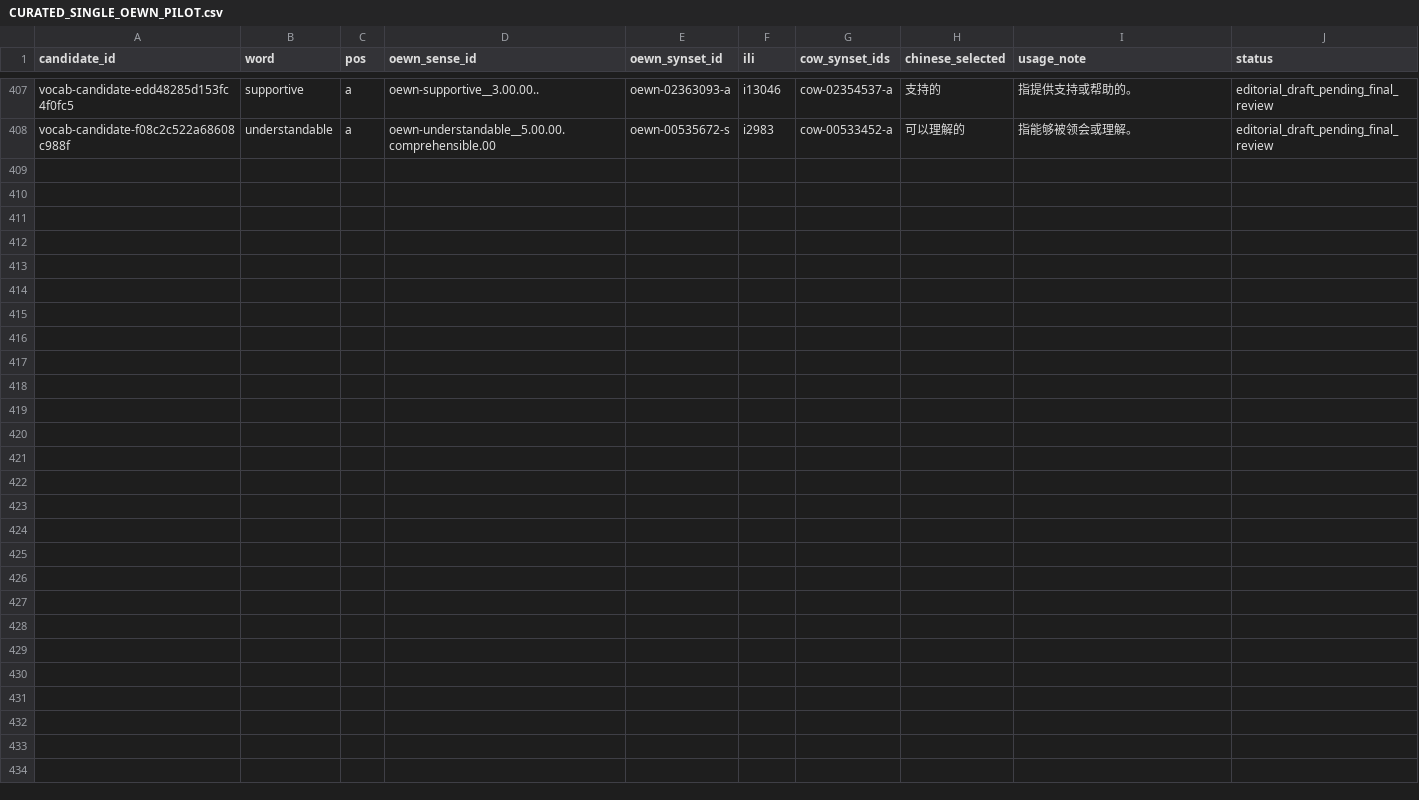
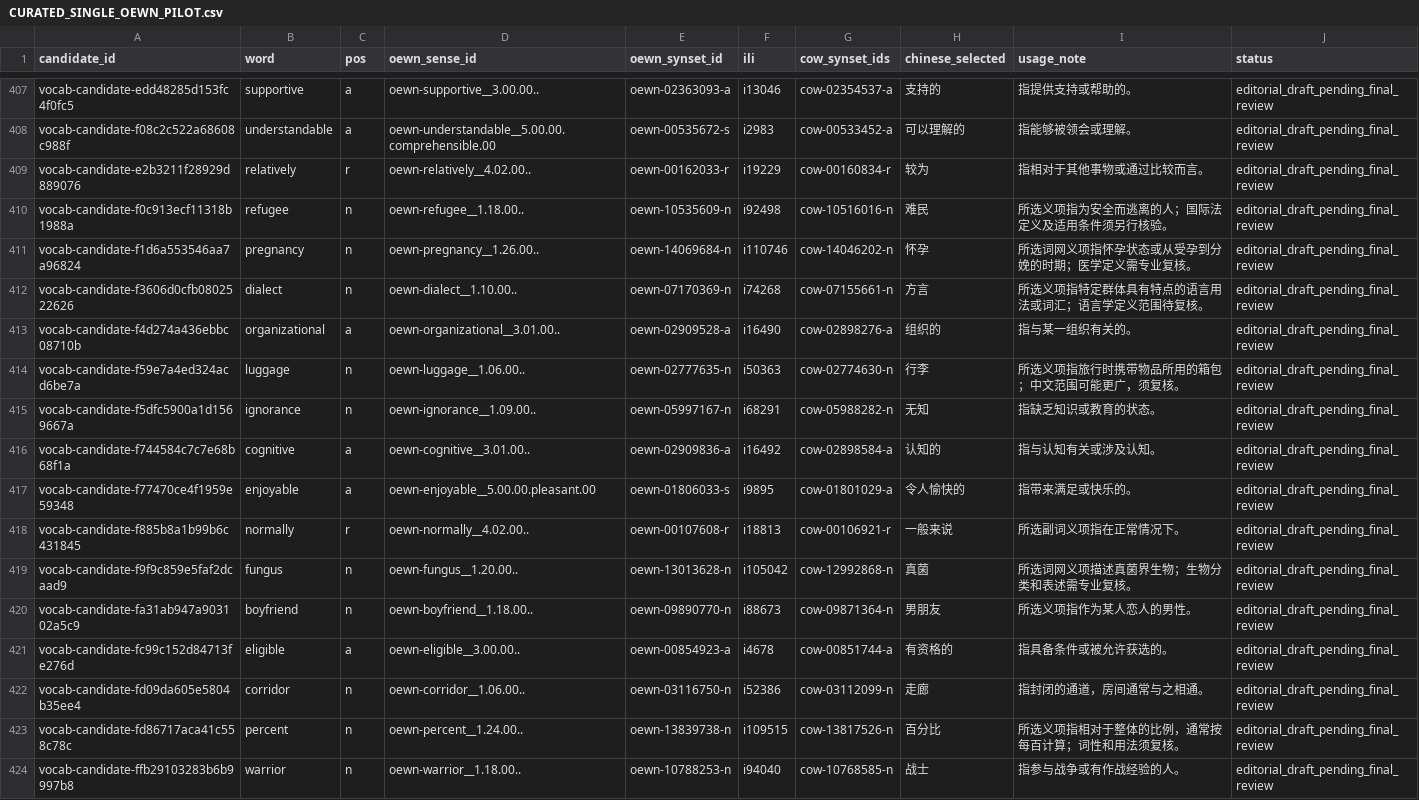
Before and after one commit to AloofLW/Etyra, a CSV file: docs/CURATED_SINGLE_OEWN_PILOT.csv, drawn as a sheet; only a part is shown, gaps mark what is left out; the diff names each change by its address in the sheet, - before the commit and + after, or states it on an @@ line.

Commit message:
Complete candidate source locator and expand drafts

```diff
--- a/docs/CURATED_SINGLE_OEWN_PILOT.csv
+++ b/docs/CURATED_SINGLE_OEWN_PILOT.csv
+row 409: vocab-candidate-e2b3211f28929d889076 | relatively | r | oewn-relatively__4.02.00.. | oewn-00162033-r | i19229 | cow-00160834-r | 较为 | 指相对于其他事物或通过比较而言。 | editorial_draft_pending_final_review
+row 410: vocab-candidate-f0c913ecf11318b1988a | refugee | n | oewn-refugee__1.18.00.. | oewn-10535609-n | i92498 | cow-10516016-n | 难民 | 所选义项指为安全而逃离的人；国际法定义及适用条件须另行核验。 | editorial_draft_pending_final_review
+row 411: vocab-candidate-f1d6a553546aa7a96824 | pregnancy | n | oewn-pregnancy__1.26.00.. | oewn-14069684-n | i110746 | cow-14046202-n | 怀孕 | 所选词网义项指怀孕状态或从受孕到分娩的时期；医学定义需专业复核。 | editorial_draft_pending_final_review
+row 412: vocab-candidate-f3606d0cfb0802522626 | dialect | n | oewn-dialect__1.10.00.. | oewn-07170369-n | i74268 | cow-07155661-n | 方言 | 所选义项指特定群体具有特点的语言用法或词汇；语言学定义范围待复核。 | editorial_draft_pending_final_review
+row 413: vocab-candidate-f4d274a436ebbc08710b | organizational | a | oewn-organizational__3.01.00.. | oewn-02909528-a | i16490 | cow-02898276-a | 组织的 | 指与某一组织有关的。 | editorial_draft_pending_final_review
+row 414: vocab-candidate-f59e7a4ed324acd6be7a | luggage | n | oewn-luggage__1.06.00.. | oewn-02777635-n | i50363 | cow-02774630-n | 行李 | 所选义项指旅行时携带物品所用的箱包；中文范围可能更广，须复核。 | editorial_draft_pending_final_review
+row 415: vocab-candidate-f5dfc5900a1d1569667a | ignorance | n | oewn-ignorance__1.09.00.. | oewn-05997167-n | i68291 | cow-05988282-n | 无知 | 指缺乏知识或教育的状态。 | editorial_draft_pending_final_review
+row 416: vocab-candidate-f744584c7c7e68b68f1a | cognitive | a | oewn-cognitive__3.01.00.. | oewn-02909836-a | i16492 | cow-02898584-a | 认知的 | 指与认知有关或涉及认知。 | editorial_draft_pending_final_review
+row 417: vocab-candidate-f77470ce4f1959e59348 | enjoyable | a | oewn-enjoyable__5.00.00.pleasant.00 | oewn-01806033-s | i9895 | cow-01801029-a | 令人愉快的 | 指带来满足或快乐的。 | editorial_draft_pending_final_review
+row 418: vocab-candidate-f885b8a1b99b6c431845 | normally | r | oewn-normally__4.02.00.. | oewn-00107608-r | i18813 | cow-00106921-r | 一般来说 | 所选副词义项指在正常情况下。 | editorial_draft_pending_final_review
+row 419: vocab-candidate-f9f9c859e5faf2dcaad9 | fungus | n | oewn-fungus__1.20.00.. | oewn-13013628-n | i105042 | cow-12992868-n | 真菌 | 所选词网义项描述真菌界生物；生物分类和表述需专业复核。 | editorial_draft_pending_final_review
+row 420: vocab-candidate-fa31ab947a903102a5c9 | boyfriend | n | oewn-boyfriend__1.18.00.. | oewn-09890770-n | i88673 | cow-09871364-n | 男朋友 | 所选义项指作为某人恋人的男性。 | editorial_draft_pending_final_review
+row 421: vocab-candidate-fc99c152d84713fe276d | eligible | a | oewn-eligible__3.00.00.. | oewn-00854923-a | i4678 | cow-00851744-a | 有资格的 | 指具备条件或被允许获选的。 | editorial_draft_pending_final_review
+row 422: vocab-candidate-fd09da605e5804b35ee4 | corridor | n | oewn-corridor__1.06.00.. | oewn-03116750-n | i52386 | cow-03112099-n | 走廊 | 指封闭的通道，房间通常与之相通。 | editorial_draft_pending_final_review
+row 423: vocab-candidate-fd86717aca41c558c78c | percent | n | oewn-percent__1.24.00.. | oewn-13839738-n | i109515 | cow-13817526-n | 百分比 | 所选义项指相对于整体的比例，通常按每百计算；词性和用法须复核。 | editorial_draft_pending_final_review
+row 424: vocab-candidate-ffb29103283b6b9997b8 | warrior | n | oewn-warrior__1.18.00.. | oewn-10788253-n | i94040 | cow-10768585-n | 战士 | 指参与战争或有作战经验的人。 | editorial_draft_pending_final_review
```
Also changed, not shown: 6 other files.
